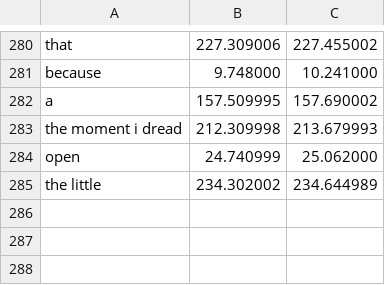
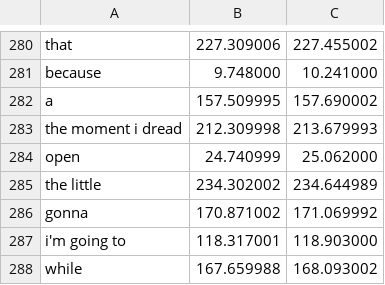
Before and after one commit to mdecicco/rosen, a CSV file: bin/resources/snip/Babysitter.csv, drawn as a sheet; only a part is shown, gaps mark what is left out; the diff names each change by its address in the sheet, - before the commit and + after, or states it on an @@ line.

Commit message:
snip refinements

```diff
--- a/bin/resources/snip/Babysitter.csv
+++ b/bin/resources/snip/Babysitter.csv
+row 286: gonna | 170.871002 | 171.069992
+row 287: i'm going to | 118.317001 | 118.903000
+row 288: while | 167.659988 | 168.093002
```
Also changed, not shown: bin/resources/snip/Headache.csv, 2 other files.
